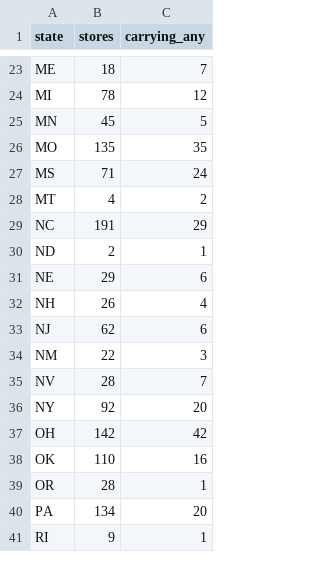
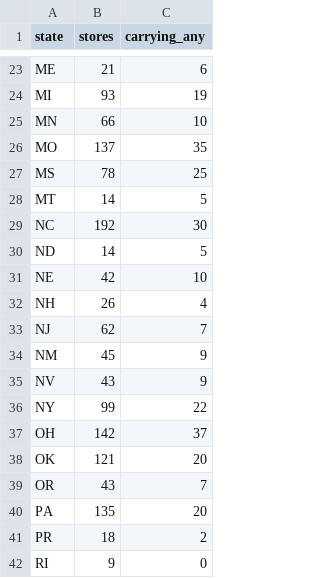
Before and after one commit to owenamurray04/walmart-tracker, a CSV file: state_summary.csv, drawn as a sheet; only a part is shown, gaps mark what is left out; addresses are those after the commit; the diff covers the shown part only; the diff names each change by its address in the sheet, - before the commit and + after, or states it on an @@ line.

```diff
--- a/state_summary.csv
+++ b/state_summary.csv
-B23 (stores): 18
+B23 (stores): 21
-C23 (carrying_any): 7
+C23 (carrying_any): 6
-B24 (stores): 78
+B24 (stores): 93
-C24 (carrying_any): 12
+C24 (carrying_any): 19
-B25 (stores): 45
+B25 (stores): 66
-C25 (carrying_any): 5
+C25 (carrying_any): 10
-B26 (stores): 135
+B26 (stores): 137
-B27 (stores): 71
+B27 (stores): 78
-C27 (carrying_any): 24
+C27 (carrying_any): 25
-B28 (stores): 4
+B28 (stores): 14
-C28 (carrying_any): 2
+C28 (carrying_any): 5
-B29 (stores): 191
+B29 (stores): 192
-C29 (carrying_any): 29
+C29 (carrying_any): 30
-B30 (stores): 2
+B30 (stores): 14
-C30 (carrying_any): 1
+C30 (carrying_any): 5
-B31 (stores): 29
+B31 (stores): 42
-C31 (carrying_any): 6
+C31 (carrying_any): 10
-C33 (carrying_any): 6
+C33 (carrying_any): 7
-B34 (stores): 22
+B34 (stores): 45
-C34 (carrying_any): 3
+C34 (carrying_any): 9
-B35 (stores): 28
+B35 (stores): 43
-C35 (carrying_any): 7
+C35 (carrying_any): 9
-B36 (stores): 92
+B36 (stores): 99
-C36 (carrying_any): 20
+C36 (carrying_any): 22
-C37 (carrying_any): 42
+C37 (carrying_any): 37
-B38 (stores): 110
+B38 (stores): 121
-C38 (carrying_any): 16
+C38 (carrying_any): 20
-B39 (stores): 28
+B39 (stores): 43
-C39 (carrying_any): 1
+C39 (carrying_any): 7
-B40 (stores): 134
+B40 (stores): 135
+row 41: PR | 18 | 2
-C42 (carrying_any): 1
+C42 (carrying_any): 0
```
Also changed, not shown: 47 edited cells elsewhere in this file, history.csv, product_summary.csv, 4 other files.
